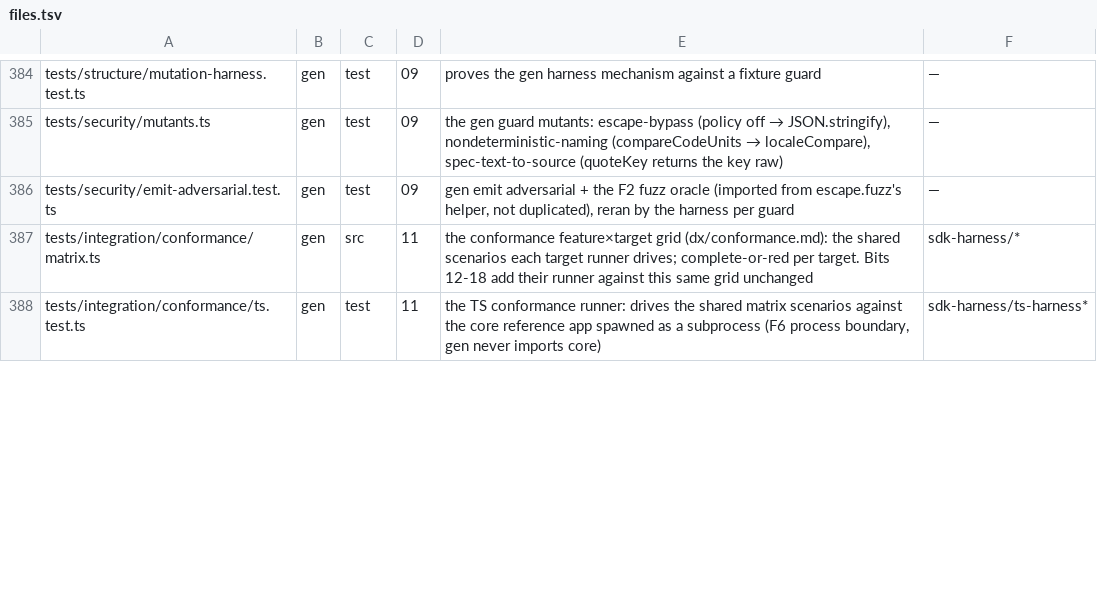
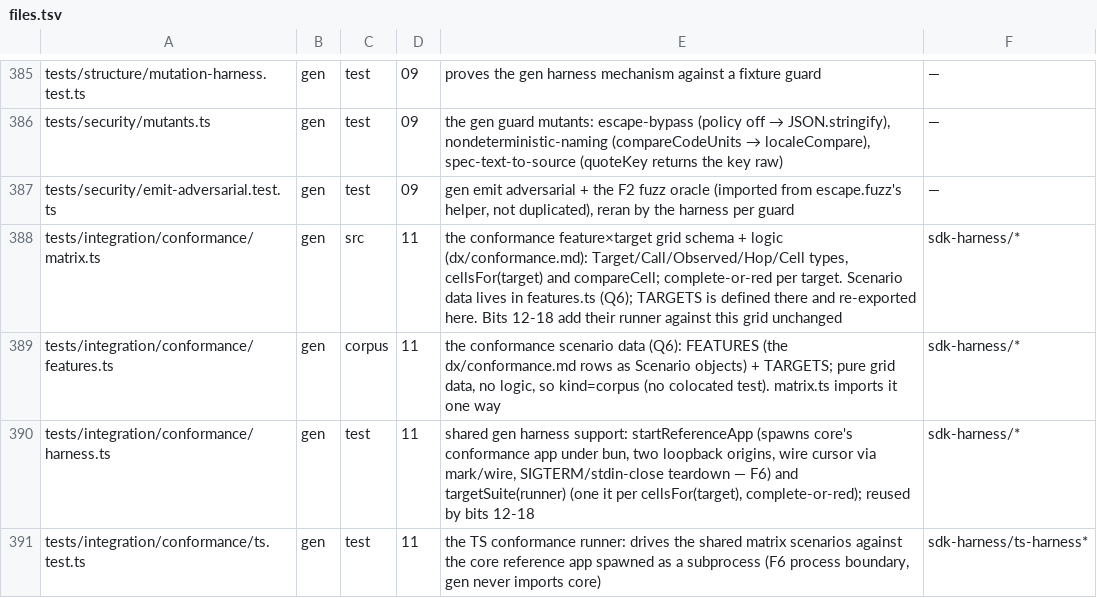
Before and after one commit to workerstack/backend, a TSV file: blueprint/files.tsv, drawn as a sheet; only a part is shown, gaps mark what is left out; the diff covers the shown part only.

Commit message:
docs(blueprint): bit-11 phase-e rows (conformance harness + matrix)
4 new rows: core app-secure.ts, gen features.ts, harness.ts, ts-harness.pipeline.ts.

features.ts is corpus not src (pure grid data, no colocated test) — revises the Q6 src ruling.

Amended reference-server.ts (Q3), ts-harness.test.ts, gen vitest.config (--mode harness).

check-tree 0 at COMPLETE=10.

```diff
--- a/blueprint/files.tsv
+++ b/blueprint/files.tsv
@@ -386,3 +387,5 @@ tests/security/mutants.ts	gen	test	09	the gen guard mutants: escape-bypass (poli
 tests/security/emit-adversarial.test.ts	gen	test	09	gen emit adversarial + the F2 fuzz oracle (imported from escape.fuzz's helper, not duplicated), reran by the harness per guard	—
-tests/integration/conformance/matrix.ts	gen	src	11	the conformance feature×target grid (dx/conformance.md): the shared scenarios each target runner drives; complete-or-red per target. Bits 12-18 add their runner against this same grid unchanged	sdk-harness/*
+tests/integration/conformance/matrix.ts	gen	src	11	the conformance feature×target grid schema + logic (dx/conformance.md): Target/Call/Observed/Hop/Cell types, cellsFor(target) and compareCell; complete-or-red per target. Scenario data lives in features.ts (Q6); TARGETS is defined there and re-exported here. Bits 12-18 add their runner against this grid unchanged	sdk-harness/*
+tests/integration/conformance/features.ts	gen	corpus	11	the conformance scenario data (Q6): FEATURES (the dx/conformance.md rows as Scenario objects) + TARGETS; pure grid data, no logic, so kind=corpus (no colocated test). matrix.ts imports it one way	sdk-harness/*
+tests/integration/conformance/harness.ts	gen	test	11	shared gen harness support: startReferenceApp (spawns core's conformance app under bun, two loopback origins, wire cursor via mark/wire, SIGTERM/stdin-close teardown — F6) and targetSuite(runner) (one it per cellsFor(target), complete-or-red); reused by bits 12-18	sdk-harness/*
 tests/integration/conformance/ts.test.ts	gen	test	11	the TS conformance runner: drives the shared matrix scenarios against the core reference app spawned as a subprocess (F6 process boundary, gen never imports core)	sdk-harness/ts-harness*
```
Also changed, not shown: 2 added rows and 3 edited cells elsewhere in this file.
